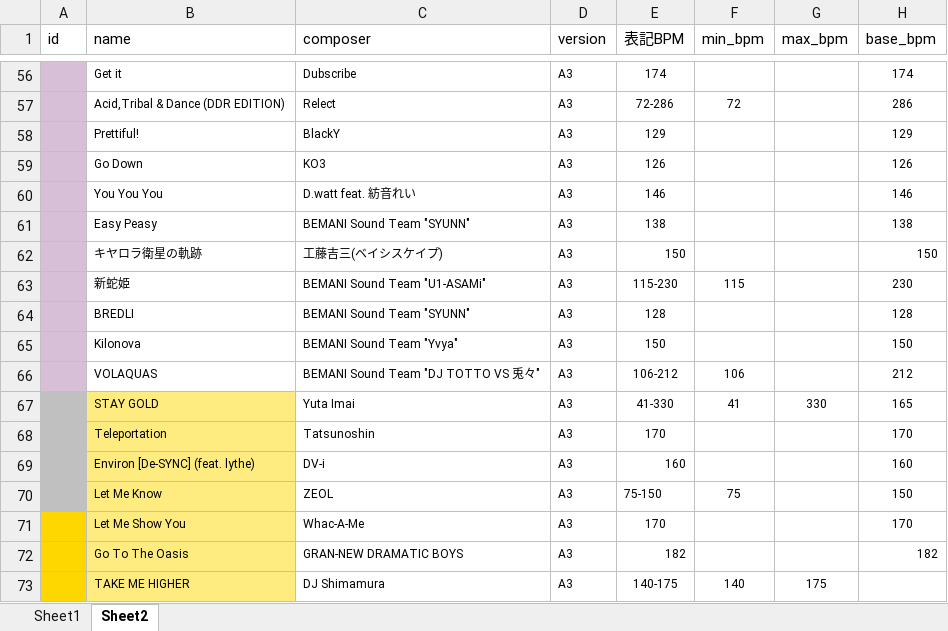
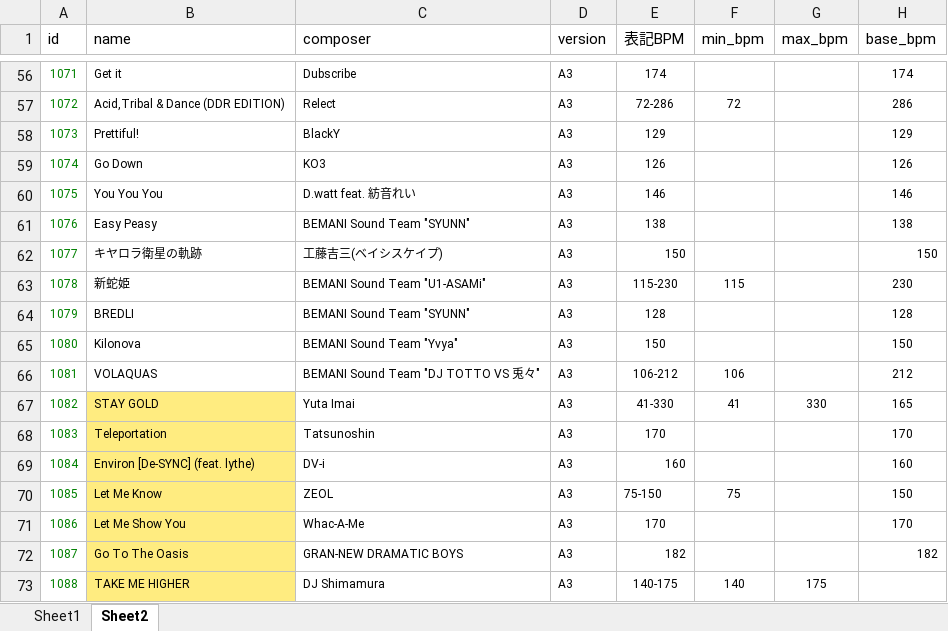
Before and after one commit to FIAS-CO/DdrScrollSpeedBoard, an Excel workbook: docs/曲データ.xlsx, sheet Sheet2, drawn as a sheet; only a part is shown, gaps mark what is left out; values as stored, in another font and other column widths than the file's, no borders; the diff covers the shown part only; the diff names each change by its address in the sheet, - before the commit and + after, or states it on an @@ line.

```diff
--- a/docs/曲データ.xlsx (sheet Sheet2)
+++ b/docs/曲データ.xlsx (sheet Sheet2)
-A56:A66 fill: #D8BFD8
+A56:A66 fill: none
-A56 (id): (empty)
+A56 (id): 1071
-A57 (id): (empty)
+A57 (id): 1072
-A58 (id): (empty)
+A58 (id): 1073
-A59 (id): (empty)
+A59 (id): 1074
-A60 (id): (empty)
+A60 (id): 1075
-A61 (id): (empty)
+A61 (id): 1076
-A62 (id): (empty)
+A62 (id): 1077
-A63 (id): (empty)
+A63 (id): 1078
-A64 (id): (empty)
+A64 (id): 1079
-A65 (id): (empty)
+A65 (id): 1080
-A66 (id): (empty)
+A66 (id): 1081
-A67 (id): (empty)
+A67 (id): 1082
-A67:A70 fill: #C0C0C0
+A67:A70 fill: none
-A68 (id): (empty)
+A68 (id): 1083
-A69 (id): (empty)
+A69 (id): 1084
-A70 (id): (empty)
+A70 (id): 1085
-A71 (id): (empty)
+A71 (id): 1086
-A71:A73 fill: #FFD700
+A71:A73 fill: none
-A72 (id): (empty)
+A72 (id): 1087
-A73 (id): (empty)
+A73 (id): 1088
```
Also changed, not shown: 54 edited cells and cell formats elsewhere in this sheet, 3 other files.
